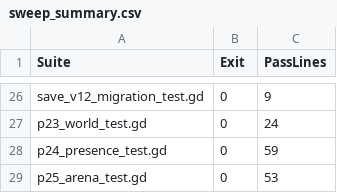
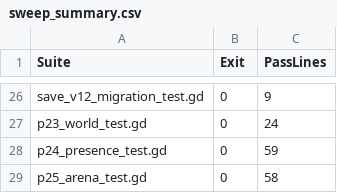
Before and after one commit to FrigidKingX1/CultivationNation, a CSV file: docs/qa/p22/sweep_summary.csv, drawn as a sheet; only a part is shown, gaps mark what is left out.

```diff
--- a/docs/qa/p22/sweep_summary.csv
+++ b/docs/qa/p22/sweep_summary.csv
@@ -28,2 +28,2 @@
 "p24_presence_test.gd","0","59"
-"p25_arena_test.gd","0","53"
+"p25_arena_test.gd","0","58"
```
Also changed, not shown: 17 other files.
